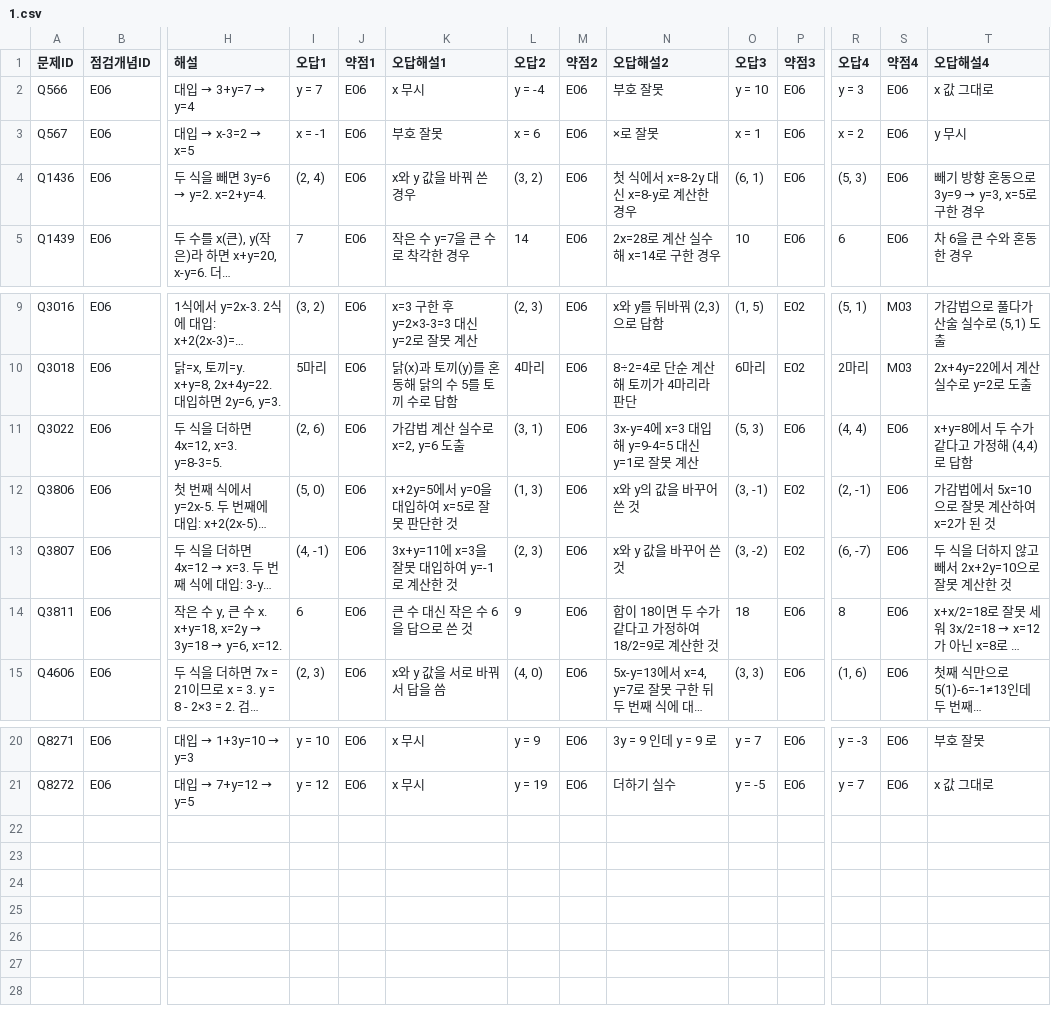
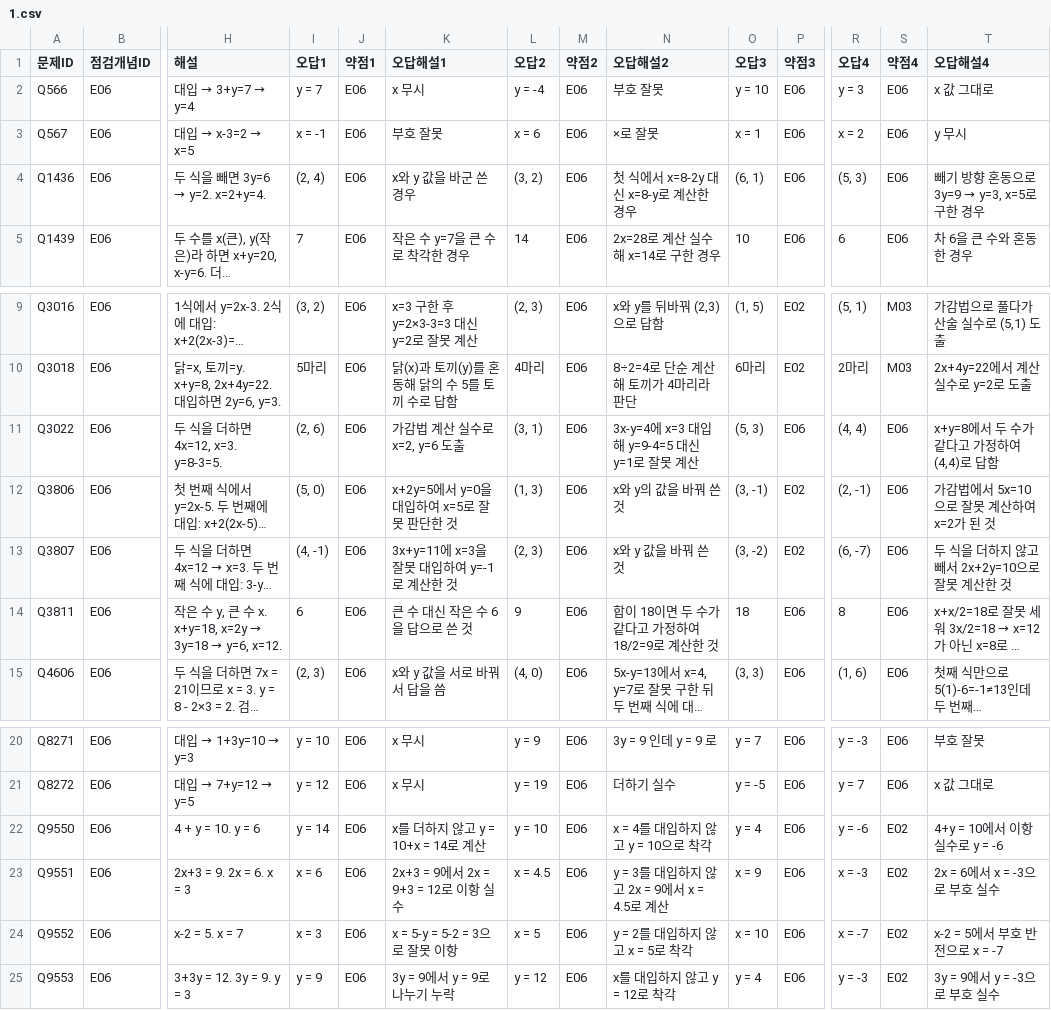
Before and after one commit to wataryu00-boop/math-diagnostic, a CSV file: problems/E06/1.csv, drawn as a sheet; only a part is shown, gaps mark what is left out; long unchanged cells end in …; rows hold the shown columns only; the diff names each change by its address in the sheet, - before the commit and + after, or states it on an @@ line.

Commit message:
Q9517~Q9582: E03,E04,E05,E06,E07,E08 학습 60 + 진단후보 6 + 결정처리 0

```diff
--- a/problems/E06/1.csv
+++ b/problems/E06/1.csv
-K4 (오답해설1): x와 y 값을 바꿔 쓴 경우
+K4 (오답해설1): x와 y 값을 바군 쓴 경우
-T11 (오답해설4): x+y=8에서 두 수가 같다고 가정해 (4,4)로 답함
+T11 (오답해설4): x+y=8에서 두 수가 같다고 가정하여 (4,4)로 답함
-N12 (오답해설2): x와 y의 값을 바꾸어 쓴 것
+N12 (오답해설2): x와 y의 값을 바꿔 쓴 것
-N13 (오답해설2): x와 y 값을 바꾸어 쓴 것
+N13 (오답해설2): x와 y 값을 바꿔 쓴 것
+row 22: Q9550 | E06 | 4 + y = 10. y = 6 | y = 14 | E06 | x를 더하지 않고 y = 10+x = 14로 계산 | y = 10 | E06 | x = 4를 대입하지 않고 y = 10으로 착각 | y = 4 | E06 | y = -6 | E02 | 4+y = 10에서 이항 실수로 y = -6
+row 23: Q9551 | E06 | 2x+3 = 9. 2x = 6. x = 3 | x = 6 | E06 | 2x+3 = 9에서 2x = 9+3 = 12로 이항 실수 | x = 4.5 | E06 | y = 3를 대입하지 않고 2x = 9에서 x = 4.5로 계산 | x = 9 | E06 | x = -3 | E02 | 2x = 6에서 x = -3으로 부호 실수
+row 24: Q9552 | E06 | x-2 = 5. x = 7 | x = 3 | E06 | x = 5-y = 5-2 = 3으로 잘못 이항 | x = 5 | E06 | y = 2를 대입하지 않고 x = 5로 착각 | x = 10 | E06 | x = -7 | E02 | x-2 = 5에서 부호 반전으로 x = -7
+row 25: Q9553 | E06 | 3+3y = 12. 3y = 9. y = 3 | y = 9 | E06 | 3y = 9에서 y = 9로 나누기 누락 | y = 12 | E06 | x를 대입하지 않고 y = 12로 착각 | y = 4 | E06 | y = -3 | E02 | 3y = 9에서 y = -3으로 부호 실수
```
